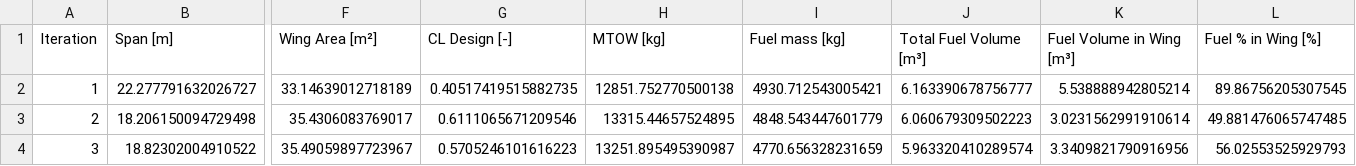
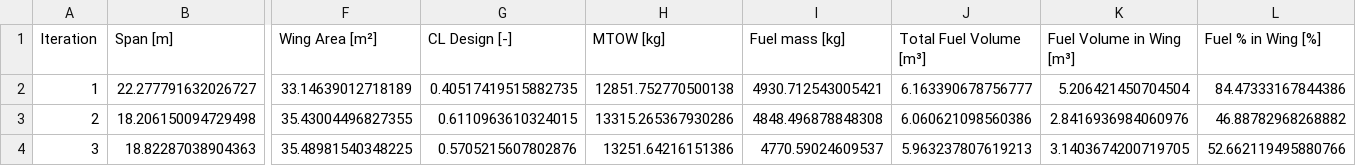
Before and after one commit to Topimaci/AE2111_project_new, a CSV file: iteration_results.csv, drawn as a sheet; only a part is shown, gaps mark what is left out; the diff covers the shown part only; the diff names each change by its address in the sheet, - before the commit and + after, or states it on an @@ line.

```diff
--- a/iteration_results.csv
+++ b/iteration_results.csv
-K2 (Fuel Volume in Wing [m³]): 5.538888942805214
+K2 (Fuel Volume in Wing [m³]): 5.206421450704504
-L2 (Fuel % in Wing [%]): 89.86756205307545
+L2 (Fuel % in Wing [%]): 84.47333167844386
-F3 (Wing Area [m²]): 35.4306083769017
+F3 (Wing Area [m²]): 35.43004496827355
-G3 (CL Design [-]): 0.6111065671209546
+G3 (CL Design [-]): 0.6110963610324015
-H3 (MTOW [kg]): 13315.44657524895
+H3 (MTOW [kg]): 13315.265367930286
-I3 (Fuel mass [kg]): 4848.543447601779
+I3 (Fuel mass [kg]): 4848.496878848308
-J3 (Total Fuel Volume [m³]): 6.060679309502223
+J3 (Total Fuel Volume [m³]): 6.060621098560386
-K3 (Fuel Volume in Wing [m³]): 3.0231562991910614
+K3 (Fuel Volume in Wing [m³]): 2.8416936984060976
-L3 (Fuel % in Wing [%]): 49.881476065747485
+L3 (Fuel % in Wing [%]): 46.88782968268882
-B4 (Span [m]): 18.82302004910522
+B4 (Span [m]): 18.82287038904363
-F4 (Wing Area [m²]): 35.49059897723967
+F4 (Wing Area [m²]): 35.48981540348225
-G4 (CL Design [-]): 0.5705246101616223
+G4 (CL Design [-]): 0.5705215607802876
-H4 (MTOW [kg]): 13251.895495390987
+H4 (MTOW [kg]): 13251.64216151386
-I4 (Fuel mass [kg]): 4770.656328231659
+I4 (Fuel mass [kg]): 4770.59024609537
-J4 (Total Fuel Volume [m³]): 5.963320410289574
+J4 (Total Fuel Volume [m³]): 5.963237807619213
-K4 (Fuel Volume in Wing [m³]): 3.3409821790916956
+K4 (Fuel Volume in Wing [m³]): 3.1403674200719705
-L4 (Fuel % in Wing [%]): 56.02553525929793
+L4 (Fuel % in Wing [%]): 52.662119495880766
```
Also changed, not shown: 62 edited cells elsewhere in this file, 3 other files.
